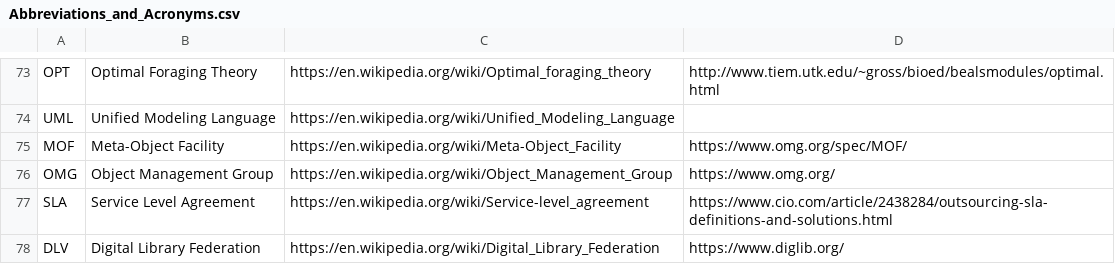
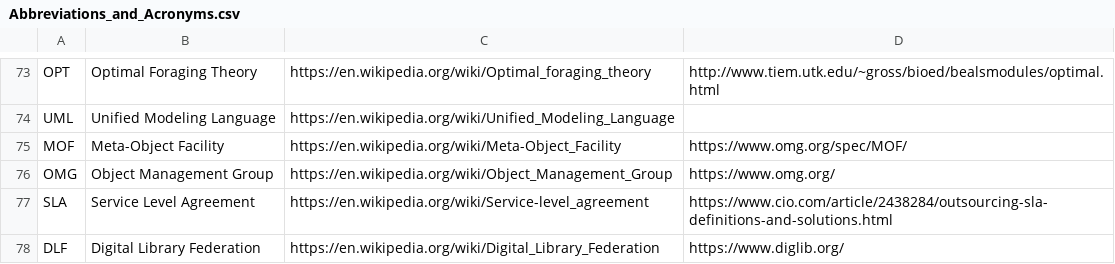
Before and after one commit to PietrH/AbbreviationsAndAcronyms, a CSV file: Abbreviations_and_Acronyms.csv, drawn as a sheet; only a part is shown, gaps mark what is left out.

Commit message:
Update Abbreviations_and_Acronyms.csv

```diff
--- a/Abbreviations_and_Acronyms.csv
+++ b/Abbreviations_and_Acronyms.csv
@@ -77,2 +77,2 @@ OMG,Object Management Group,https://en.wikipedia.org/wiki/Object_Management_Grou
 SLA,Service Level Agreement,https://en.wikipedia.org/wiki/Service-level_agreement,https://www.cio.com/article/2438284/outsourcing-sla-definitions-and-solutions.html
-DLV, Digital Library Federation,https://en.wikipedia.org/wiki/Digital_Library_Federation,https://www.diglib.org/
+DLF, Digital Library Federation,https://en.wikipedia.org/wiki/Digital_Library_Federation,https://www.diglib.org/
```
